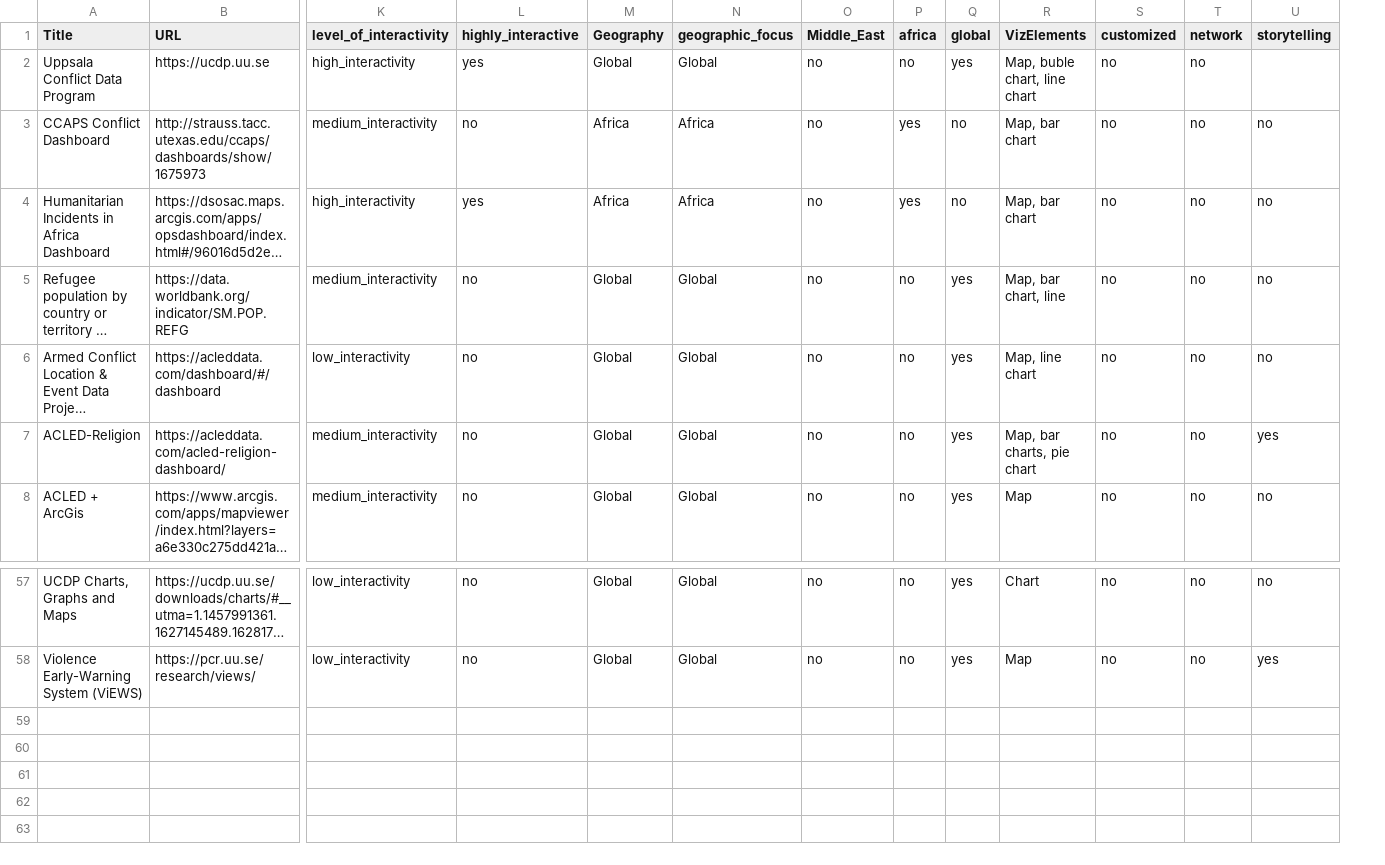
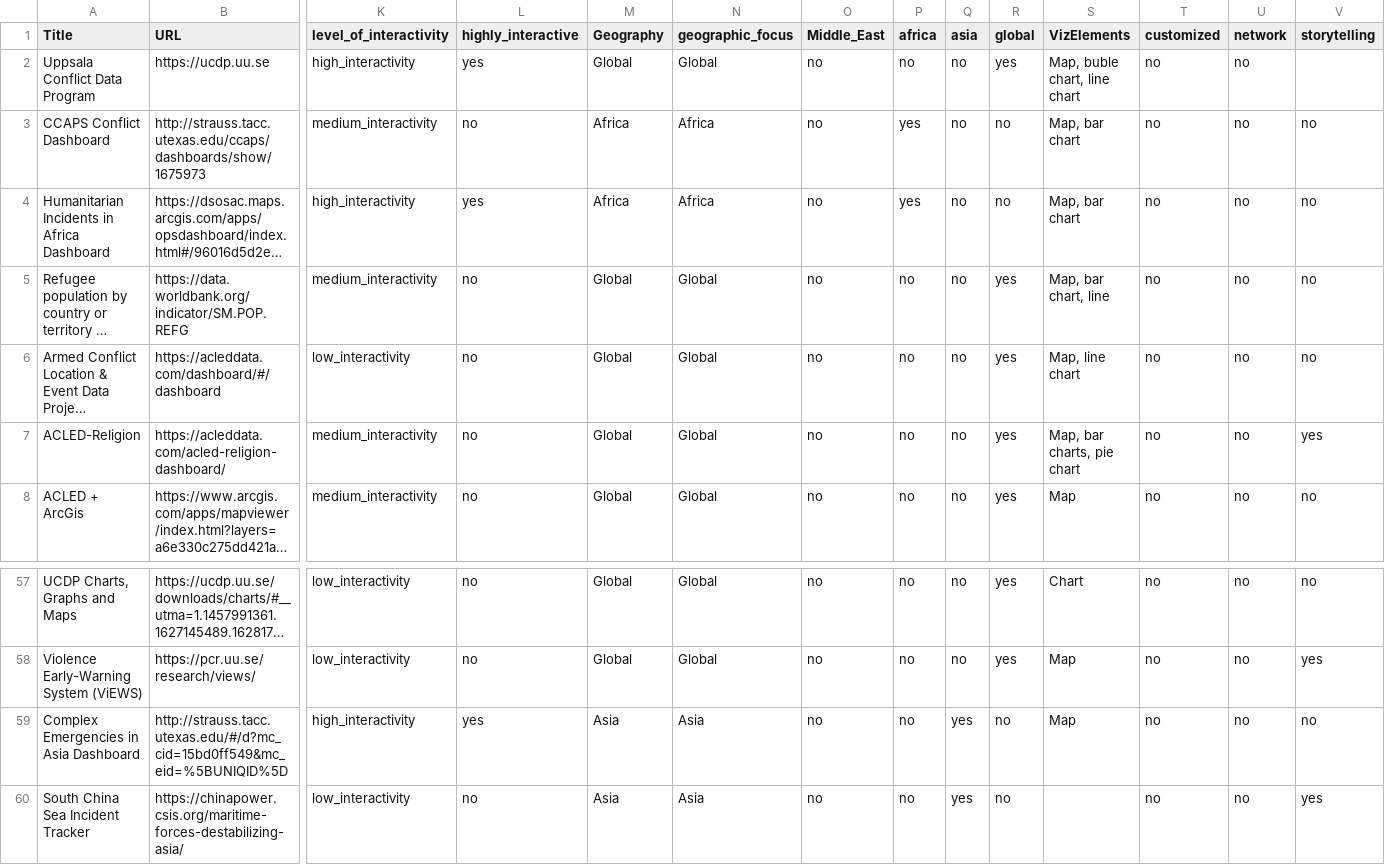
Before and after one commit to conflictvis/conflictvis.github.io, a CSV file: web_vis3.csv, drawn as a sheet; only a part is shown, gaps mark what is left out; long unchanged cells end in …; rows hold the shown columns only; the diff names each change by its address in the sheet, - before the commit and + after, or states it on an @@ line.

```diff
--- a/web_vis3.csv
+++ b/web_vis3.csv
+column Q (asia), rows 2-8: all no; rows 57-58: no | no
+row 59: Complex Emergencies in Asia Dashboard | http://strauss.tacc.utexas.edu/#/d?mc_cid=15bd0ff549&mc_eid=%5BUNIQID%5D | high_interactivity | yes | Asia | Asia | no | no | yes | no | Map | no | no | no
+row 60: South China Sea Incident Tracker | https://chinapower.csis.org/maritime-forces-destabilizing-asia/ | low_interactivity | no | Asia | Asia | no | no | yes | no |  | no | no | yes
```
Also changed, not shown: 2 other files.
